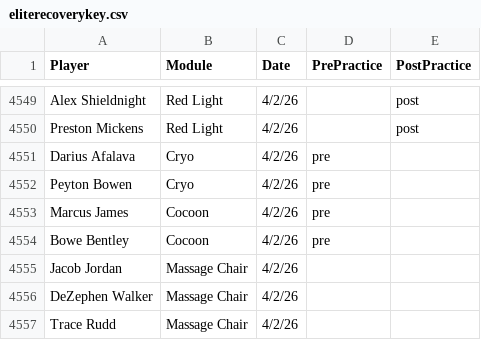
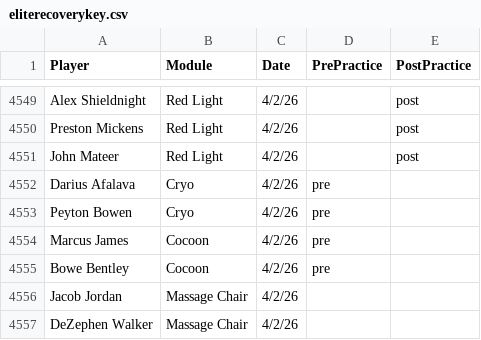
Before and after one commit to emmettj634-png/recovery-dashboard, a CSV file: eliterecoverykey.csv, drawn as a sheet; only a part is shown, gaps mark what is left out; the shorter side is filled out with more unchanged rows.

Commit message:
Update eliterecoverykey.csv

```diff
--- a/eliterecoverykey.csv
+++ b/eliterecoverykey.csv
@@ -4550,2 +4550,3 @@ Alex Shieldnight,Red Light,4/2/26,,post
 Preston Mickens,Red Light,4/2/26,,post
+John Mateer,Red Light,4/2/26,,post
 Darius Afalava,Cryo,4/2/26,pre,
```
